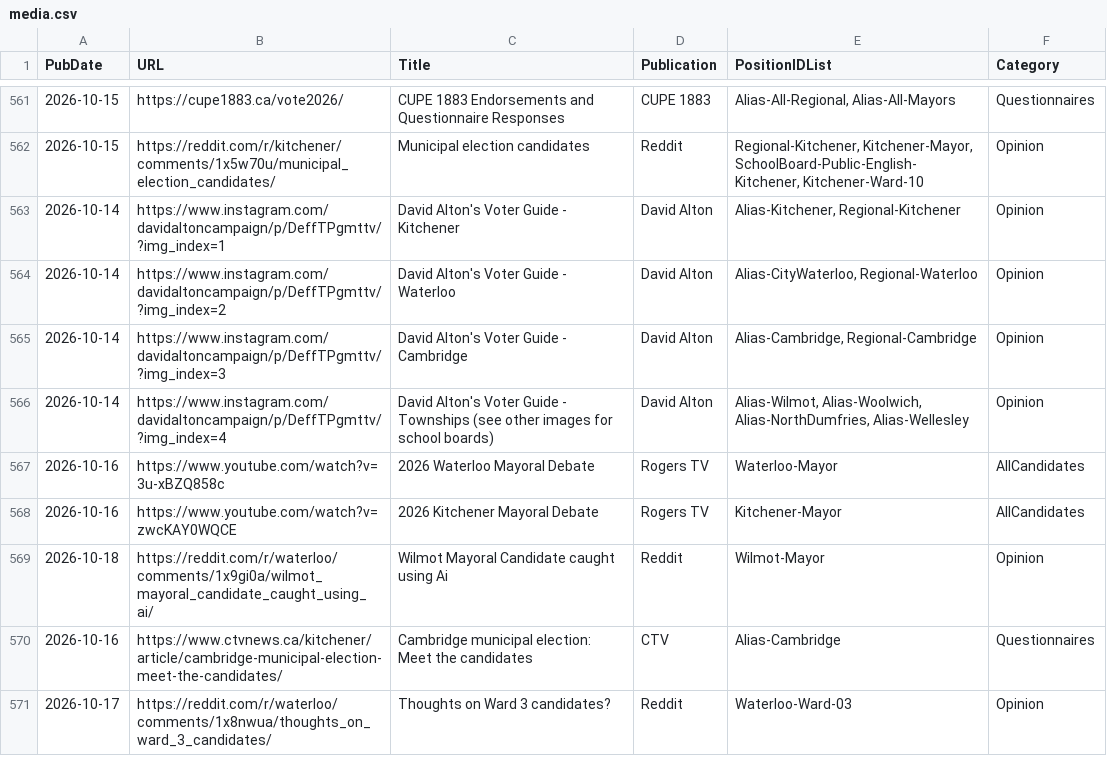
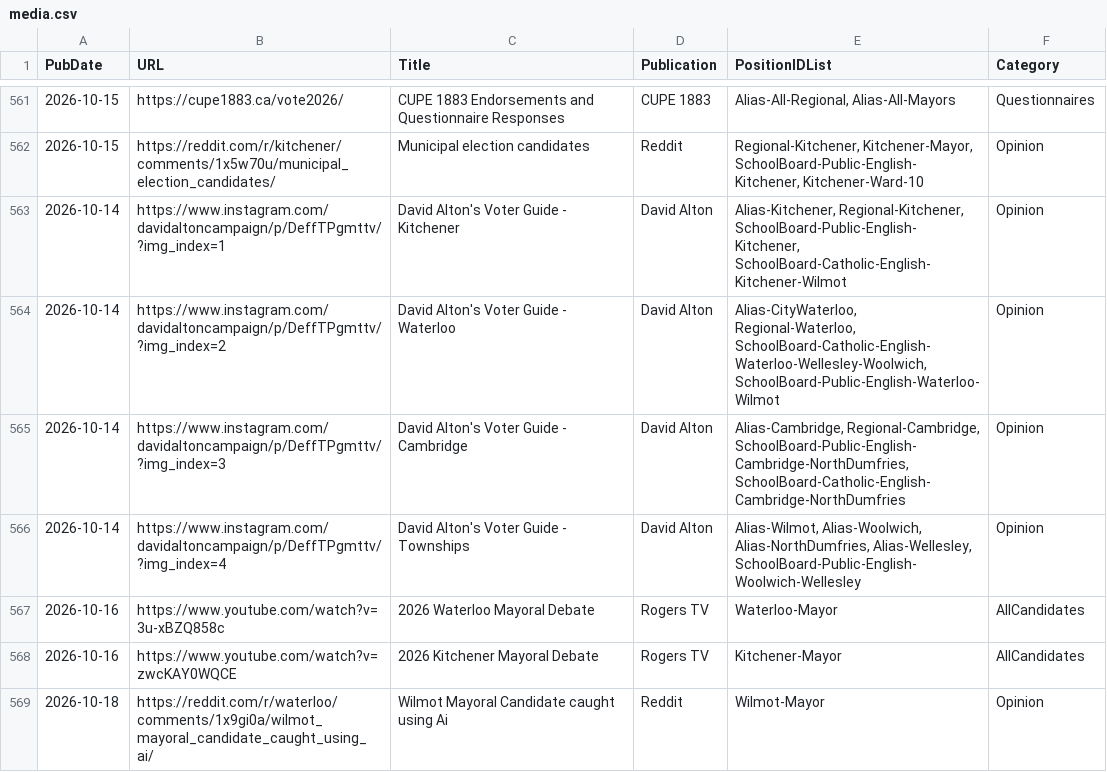
Before and after one commit to CivicTechWR/WRVotesMunicipal2026, a CSV file: docs/_data/sync/media.csv, drawn as a sheet; only a part is shown, gaps mark what is left out; the shorter side is filled out with more unchanged rows.

Commit message:
Auto-commit: updated media.csv from Google Docs

```diff
--- a/docs/_data/sync/media.csv
+++ b/docs/_data/sync/media.csv
@@ -562,6 +562,6 @@ PubDate,URL,Title,Publication,PositionIDList,Category
 2026-10-15,https://reddit.com/r/kitchener/comments/1x5w70u/municipal_election_candidates/,Municipal election candidates ,Reddit,"Regional-Kitchener, Kitchener-Mayor, SchoolBoard-Public-English-Kitchener, Kitchener-Ward-10",Opinion
-2026-10-14,https://www.instagram.com/davidaltoncampaign/p/DeffTPgmttv/?img_index=1,David Alton's Voter Guide - Kitchener,David Alton,"Alias-Kitchener, Regional-Kitchener",Opinion
-2026-10-14,https://www.instagram.com/davidaltoncampaign/p/DeffTPgmttv/?img_index=2,David Alton's Voter Guide - Waterloo,David Alton,"Alias-CityWaterloo, Regional-Waterloo",Opinion
-2026-10-14,https://www.instagram.com/davidaltoncampaign/p/DeffTPgmttv/?img_index=3,David Alton's Voter Guide - Cambridge,David Alton,"Alias-Cambridge, Regional-Cambridge",Opinion
-2026-10-14,https://www.instagram.com/davidaltoncampaign/p/DeffTPgmttv/?img_index=4,David Alton's Voter Guide - Townships (see other images for school boards),David Alton,"Alias-Wilmot, Alias-Woolwich, Alias-NorthDumfries, Alias-Wellesley",Opinion
+2026-10-14,https://www.instagram.com/davidaltoncampaign/p/DeffTPgmttv/?img_index=1,David Alton's Voter Guide - Kitchener,David Alton,"Alias-Kitchener, Regional-Kitchener, SchoolBoard-Public-English-Kitchener, SchoolBoard-Catholic-English-Kitchener-Wilmot",Opinion
+2026-10-14,https://www.instagram.com/davidaltoncampaign/p/DeffTPgmttv/?img_index=2,David Alton's Voter Guide - Waterloo,David Alton,"Alias-CityWaterloo, Regional-Waterloo, SchoolBoard-Catholic-English-Waterloo-Wellesley-Woolwich, SchoolBoard-Public-English-Waterloo-Wilmot",Opinion
+2026-10-14,https://www.instagram.com/davidaltoncampaign/p/DeffTPgmttv/?img_index=3,David Alton's Voter Guide - Cambridge,David Alton,"Alias-Cambridge, Regional-Cambridge, SchoolBoard-Public-English-Cambridge-NorthDumfries, SchoolBoard-Catholic-English-Cambridge-NorthDumfries",Opinion
+2026-10-14,https://www.instagram.com/davidaltoncampaign/p/DeffTPgmttv/?img_index=4,David Alton's Voter Guide - Townships,David Alton,"Alias-Wilmot, Alias-Woolwich, Alias-NorthDumfries, Alias-Wellesley, SchoolBoard-Public-English-Woolwich-Wellesley",Opinion
 2026-10-16,https://www.youtube.com/watch?v=3u-xBZQ858c, 2026 Waterloo Mayoral Debate ,Rogers TV,Waterloo-Mayor,AllCandidates
```
